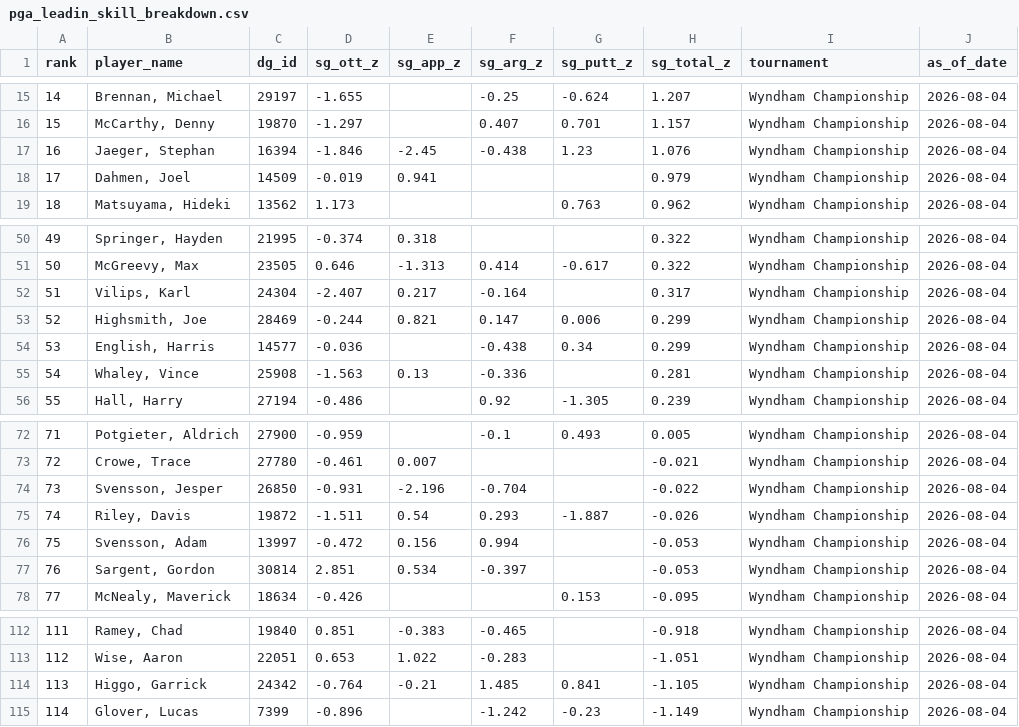
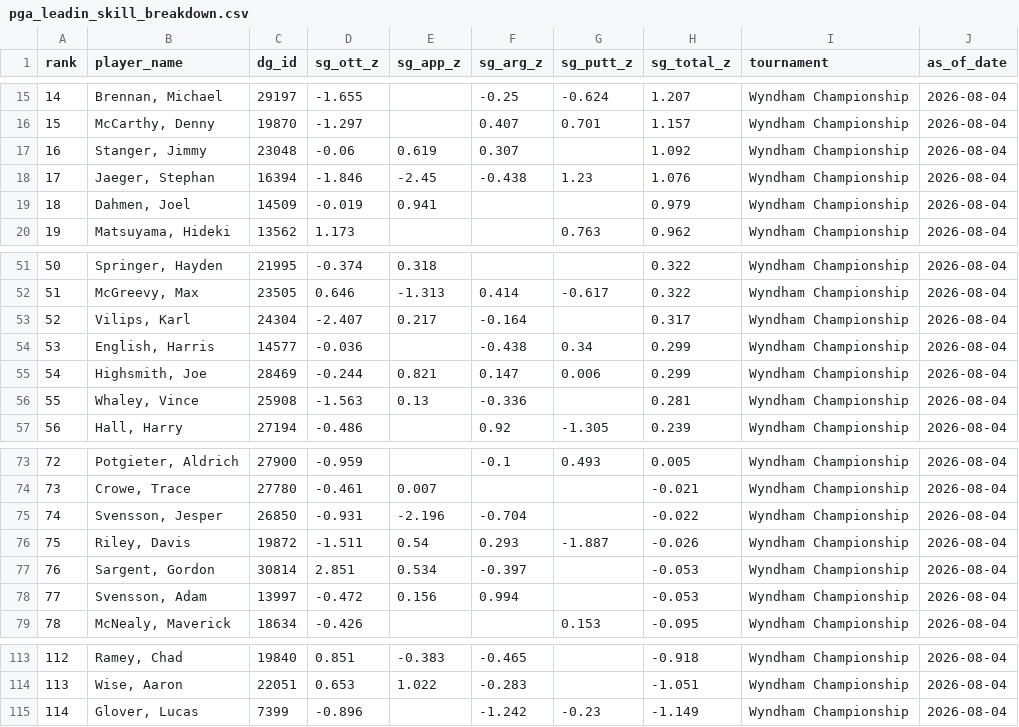
Before and after one commit to plus4blog/plus4-viz, a CSV file: data/pga_leadin_skill_breakdown.csv, drawn as a sheet; only a part is shown, gaps mark what is left out; removed rows and columns are numbered as before the commit, all else as after; the diff names each change by its address in the sheet, - before the commit and + after, or states it on an @@ line.

Commit message:
leadin_skill_breakdown — Wyndham Championship — 2026-08-04

```diff
--- a/data/pga_leadin_skill_breakdown.csv
+++ b/data/pga_leadin_skill_breakdown.csv
+row 17: 16 | Stanger, Jimmy | 23048 | -0.06 | 0.619 | 0.307 |  | 1.092 | Wyndham Championship | 2026-08-04
@@ column A (rank) renumbered between rows 18 and 114 @@
-row 114: 113 | Higgo, Garrick | 24342 | -0.764 | -0.21 | 1.485 | 0.841 | -1.105 | Wyndham Championship | 2026-08-04
```
